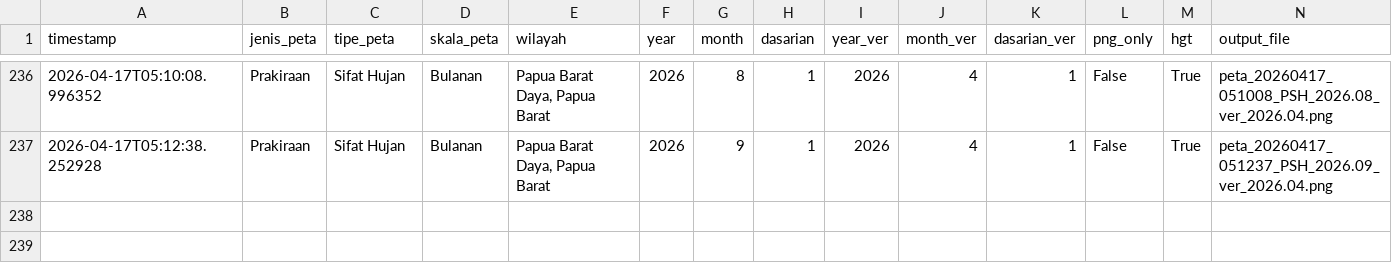
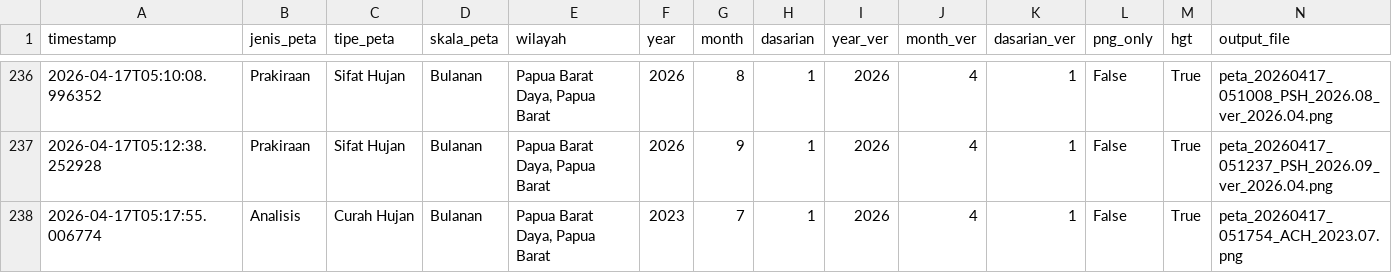
Before and after one commit to nashathur/Create-Map-IDW, a CSV file: execution_log.csv, drawn as a sheet; only a part is shown, gaps mark what is left out; rows hold the shown columns only; the diff names each change by its address in the sheet, - before the commit and + after, or states it on an @@ line.

Commit message:
log: Analisis - Curah Hujan - Bulanan (2026-04-17 05:17)

```diff
--- a/execution_log.csv
+++ b/execution_log.csv
+row 238: 2026-04-17T05:17:55.006774 | Analisis | Curah Hujan | Bulanan | Papua Barat Daya, Papua Barat | 2023 | 7 | 1 | 2026 | 4 | 1 | False | True | peta_20260417_051754_ACH_2023.07.png
```
